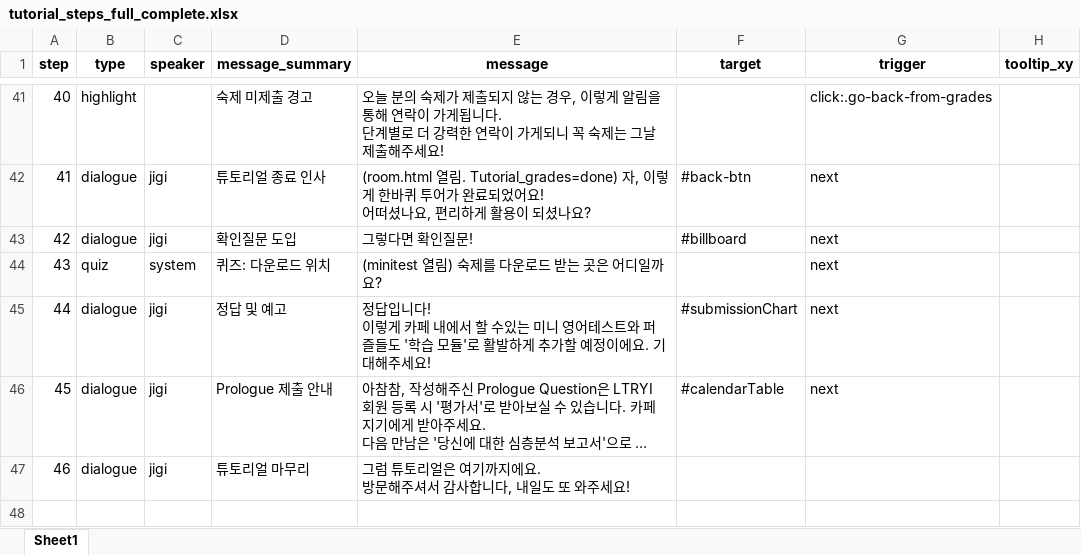
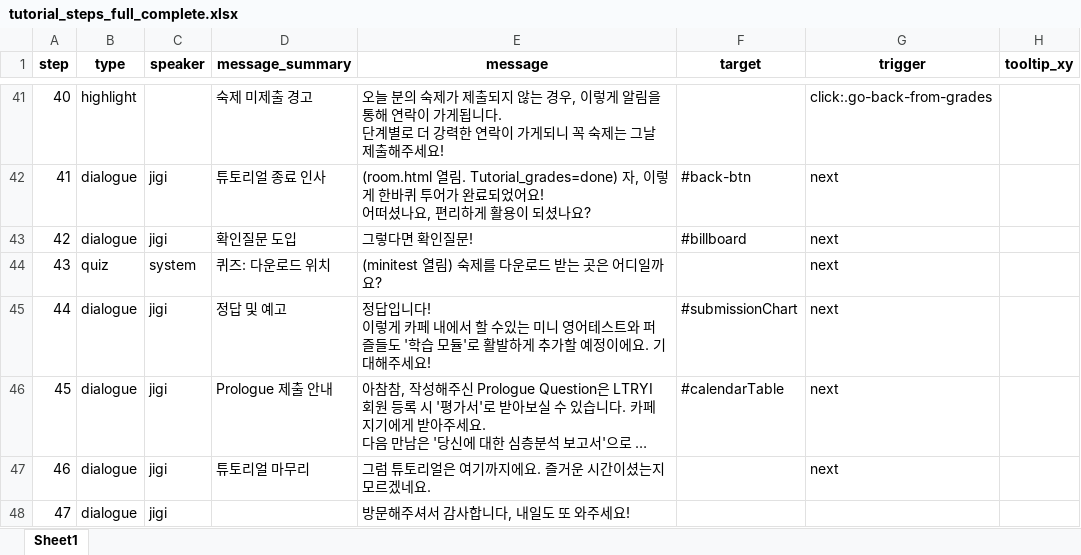
Before and after one commit to 20205989Joo/LTsRYI, an Excel workbook: tutorial/tutorial_steps_full_complete.xlsx, sheet Sheet1, drawn as a sheet; only a part is shown, gaps mark what is left out; long unchanged cells end in …; values as stored, in another font and other column widths than the file's, no borders; ↵ is a line break in a cell; the diff names each change by its address in the sheet, - before the commit and + after, or states it on an @@ line.

```diff
--- a/tutorial/tutorial_steps_full_complete.xlsx (sheet Sheet1)
+++ b/tutorial/tutorial_steps_full_complete.xlsx (sheet Sheet1)
-E47 (message): 그럼 튜토리얼은 여기까지에요. ↵ 방문해주셔서 감사합니다, 내일도 또 와주세요!
+E47 (message): 그럼 튜토리얼은 여기까지에요. 즐거운 시간이셨는지 모르겠네요.
-G47 (trigger): (empty)
+G47 (trigger): next
+row 48: 47 | dialogue | jigi |  | 방문해주셔서 감사합니다, 내일도 또 와주세요!
```
Also changed, not shown: 2 other files.
